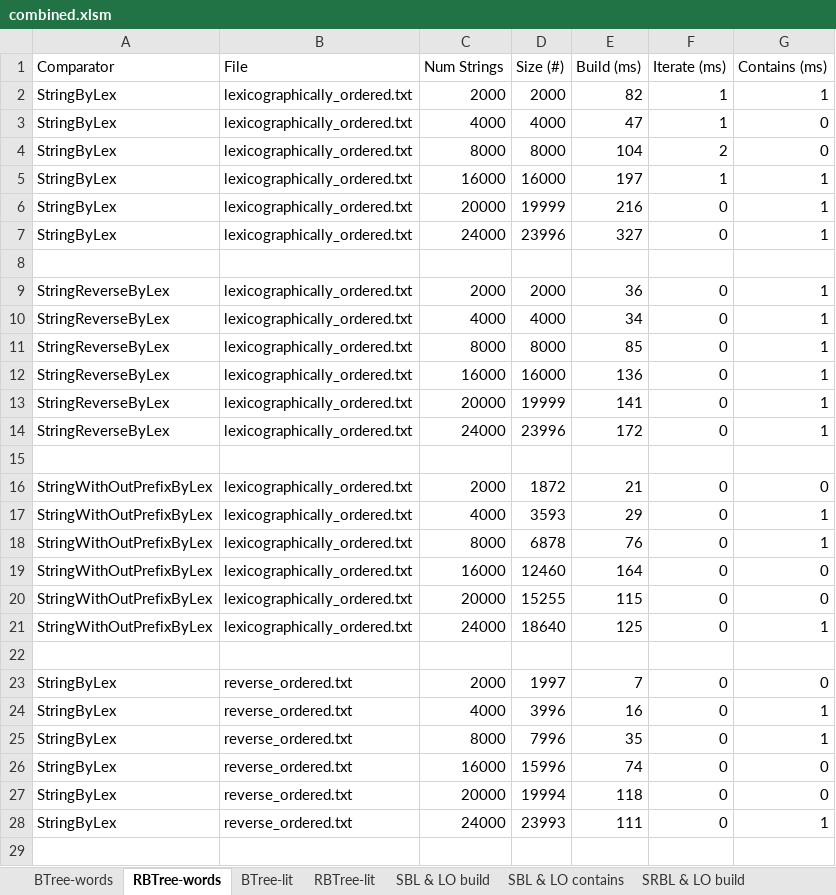
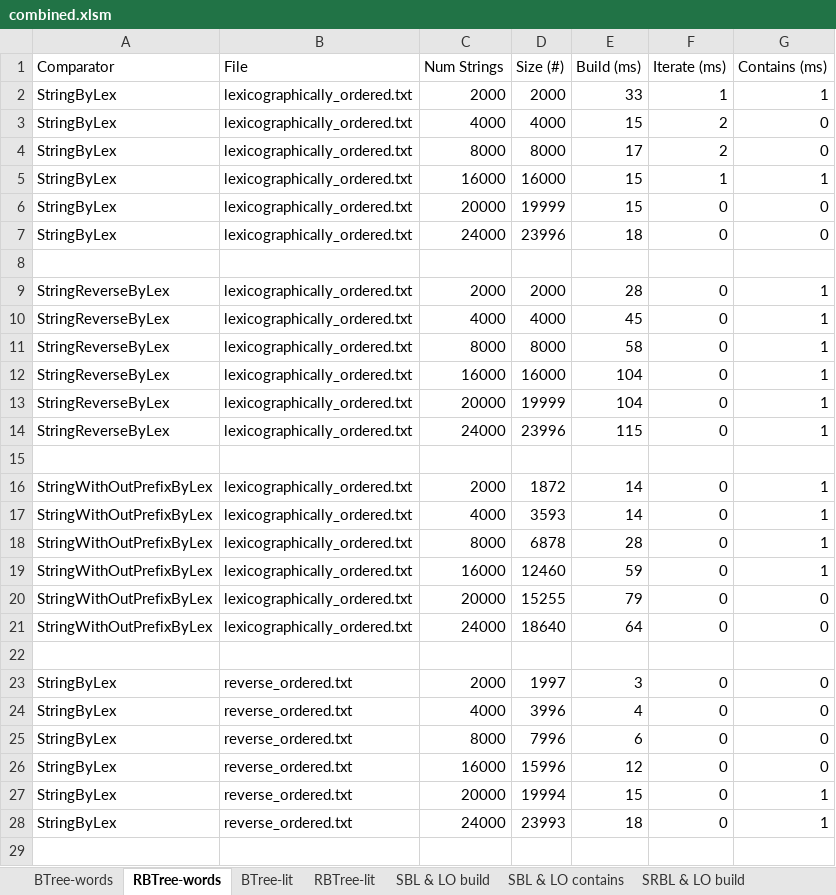
Before and after one commit to njhazelh/School, an Excel workbook: 2013-2014/CS3500-OOD/Assignment8-RBTree hashCode/combined.xlsm, sheet RBTree-words, drawn as a sheet; only a part is shown; values as stored, in another font and other column widths than the file's, no borders; the diff covers the shown part only; the diff names each change by its address in the sheet, - before the commit and + after, or states it on an @@ line.

```diff
--- a/2013-2014/CS3500-OOD/Assignment8-RBTree hashCode/combined.xlsm (sheet RBTree-words)
+++ b/2013-2014/CS3500-OOD/Assignment8-RBTree hashCode/combined.xlsm (sheet RBTree-words)
-E2 (Build (ms)): 82
+E2 (Build (ms)): 33
-E3 (Build (ms)): 47
+E3 (Build (ms)): 15
-F3 (Iterate (ms)): 1
+F3 (Iterate (ms)): 2
-E4 (Build (ms)): 104
+E4 (Build (ms)): 17
-E5 (Build (ms)): 197
+E5 (Build (ms)): 15
-E6 (Build (ms)): 216
+E6 (Build (ms)): 15
-G6:G7 (Contains (ms)): 1
+G6:G7 (Contains (ms)): 0
-E7 (Build (ms)): 327
+E7 (Build (ms)): 18
-E9 (Build (ms)): 36
+E9 (Build (ms)): 28
-E10 (Build (ms)): 34
+E10 (Build (ms)): 45
-E11 (Build (ms)): 85
+E11 (Build (ms)): 58
-E12 (Build (ms)): 136
+E12 (Build (ms)): 104
-E13 (Build (ms)): 141
+E13 (Build (ms)): 104
-E14 (Build (ms)): 172
+E14 (Build (ms)): 115
-E16 (Build (ms)): 21
+E16 (Build (ms)): 14
-G16 (Contains (ms)): 0
+G16 (Contains (ms)): 1
-E17 (Build (ms)): 29
+E17 (Build (ms)): 14
-E18 (Build (ms)): 76
+E18 (Build (ms)): 28
-E19 (Build (ms)): 164
+E19 (Build (ms)): 59
-G19 (Contains (ms)): 0
+G19 (Contains (ms)): 1
-E20 (Build (ms)): 115
+E20 (Build (ms)): 79
-E21 (Build (ms)): 125
+E21 (Build (ms)): 64
-G21 (Contains (ms)): 1
+G21 (Contains (ms)): 0
-E23 (Build (ms)): 7
+E23 (Build (ms)): 3
-E24 (Build (ms)): 16
+E24 (Build (ms)): 4
-G24:G25 (Contains (ms)): 1
+G24:G25 (Contains (ms)): 0
-E25 (Build (ms)): 35
+E25 (Build (ms)): 6
-E26 (Build (ms)): 74
+E26 (Build (ms)): 12
-E27 (Build (ms)): 118
+E27 (Build (ms)): 15
-G27 (Contains (ms)): 0
+G27 (Contains (ms)): 1
-E28 (Build (ms)): 111
+E28 (Build (ms)): 18
```
Also changed, not shown: 70 edited cells elsewhere in this sheet, sheet RBTree-lit, charts or pictures, 2 other files.
